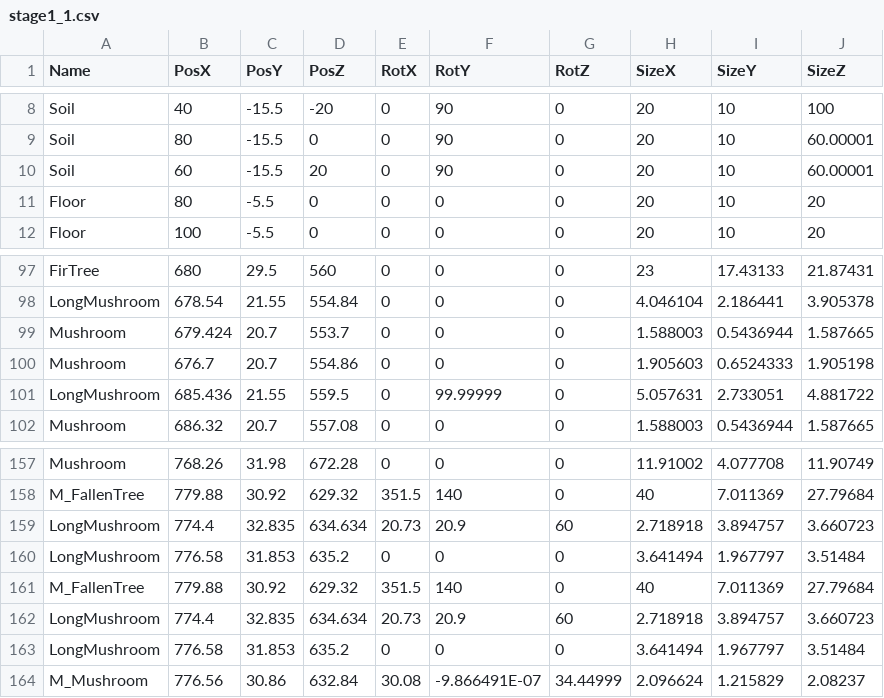
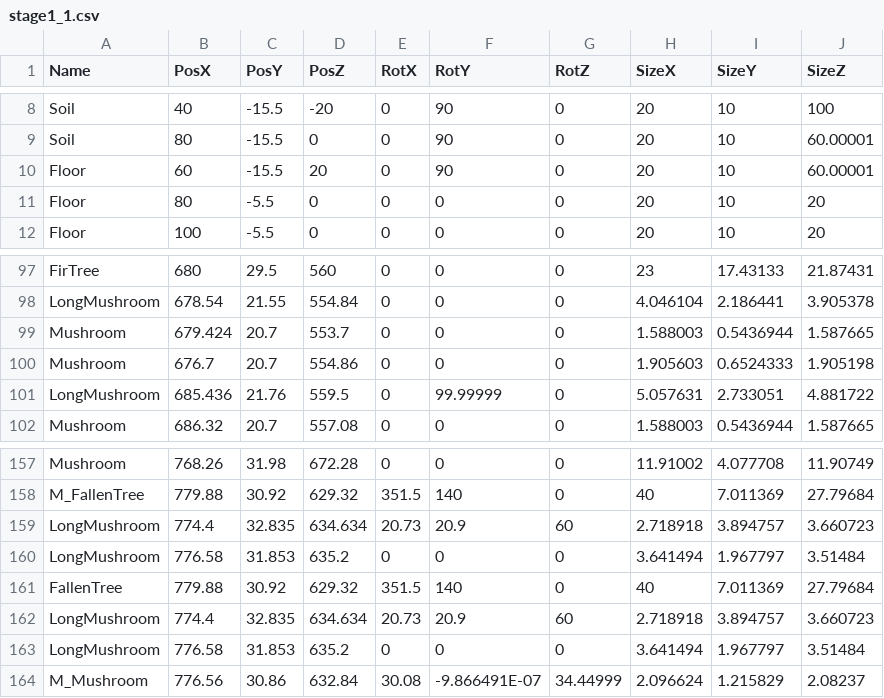
Before and after one commit to wiz-game/2026-TeamA, a CSV file: media/Levels/stage1_1.csv, drawn as a sheet; only a part is shown, gaps mark what is left out.

```diff
--- a/media/Levels/stage1_1.csv
+++ b/media/Levels/stage1_1.csv
@@ -9,3 +9,3 @@ Soil,40,-15.5,-20,0,90,0,20,10,100
 Soil,80,-15.5,0,0,90,0,20,10,60.00001
-Soil,60,-15.5,20,0,90,0,20,10,60.00001
+Floor,60,-15.5,20,0,90,0,20,10,60.00001
 Floor,80,-5.5,0,0,0,0,20,10,20
@@ -100,3 +100,3 @@ Mushroom,679.424,20.7,553.7,0,0,0,1.588003,0.5436944,1.587665
 Mushroom,676.7,20.7,554.86,0,0,0,1.905603,0.6524333,1.905198
-LongMushroom,685.436,21.55,559.5,0,99.99999,0,5.057631,2.733051,4.881722
+LongMushroom,685.436,21.76,559.5,0,99.99999,0,5.057631,2.733051,4.881722
 Mushroom,686.32,20.7,557.08,0,0,0,1.588003,0.5436944,1.587665
@@ -160,3 +160,3 @@ LongMushroom,774.4,32.835,634.634,20.73,20.9,60,2.718918,3.894757,3.660723
 LongMushroom,776.58,31.853,635.2,0,0,0,3.641494,1.967797,3.51484
-M_FallenTree,779.88,30.92,629.32,351.5,140,0,40,7.011369,27.79684
+FallenTree,779.88,30.92,629.32,351.5,140,0,40,7.011369,27.79684
 LongMushroom,774.4,32.835,634.634,20.73,20.9,60,2.718918,3.894757,3.660723
```
Also changed, not shown: 11 other files.
